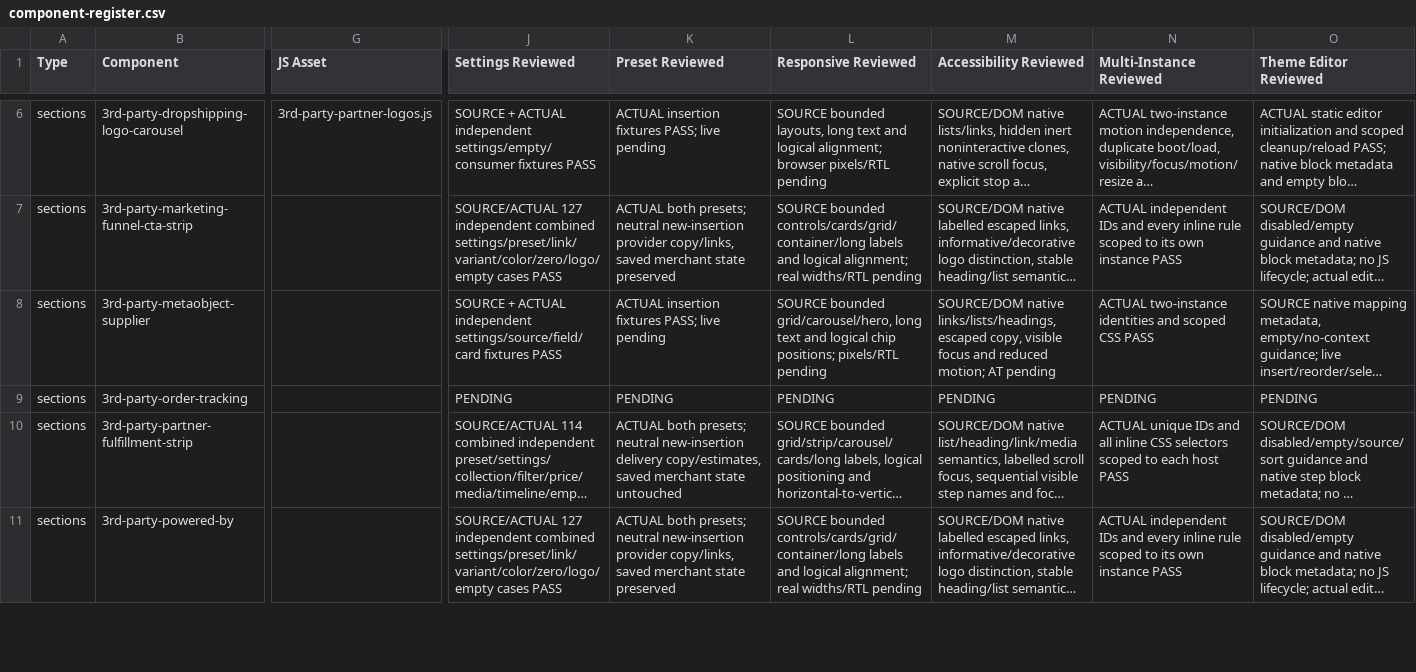
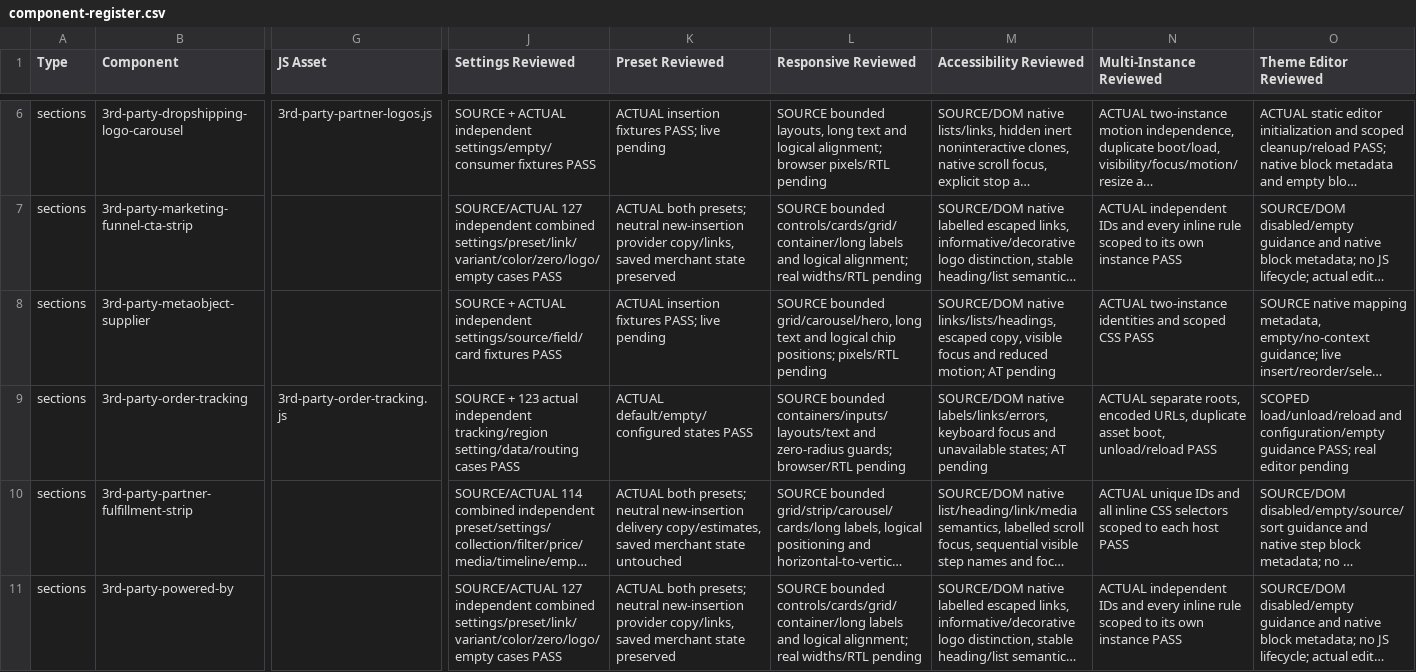
Before and after one commit to DylanJHamilton/Quadratum, a CSV file: docs/phase4/component-register.csv, drawn as a sheet; only a part is shown, gaps mark what is left out; long unchanged cells end in …; the diff covers the shown part only; the diff names each change by its address in the sheet, - before the commit and + after, or states it on an @@ line.

Commit message:
Harden tracking redirects and supplier region messaging

```diff
--- a/docs/phase4/component-register.csv
+++ b/docs/phase4/component-register.csv
-G9 (JS Asset): (empty)
+G9 (JS Asset): 3rd-party-order-tracking.js
-J9 (Settings Reviewed): PENDING
+J9 (Settings Reviewed): SOURCE + 123 actual independent tracking/region setting/data/routing cases PASS
-K9 (Preset Reviewed): PENDING
+K9 (Preset Reviewed): ACTUAL default/empty/configured states PASS
-L9 (Responsive Reviewed): PENDING
+L9 (Responsive Reviewed): SOURCE bounded containers/inputs/layouts/text and zero-radius guards; browser/RTL pending
-M9 (Accessibility Reviewed): PENDING
+M9 (Accessibility Reviewed): SOURCE/DOM native labels/links/errors, keyboard focus and unavailable states; AT pending
-N9 (Multi-Instance Reviewed): PENDING
+N9 (Multi-Instance Reviewed): ACTUAL separate roots, encoded URLs, duplicate asset boot, unload/reload PASS
-O9 (Theme Editor Reviewed): PENDING
+O9 (Theme Editor Reviewed): SCOPED load/unload/reload and configuration/empty guidance PASS; real editor pending
```
Also changed, not shown: 1 added row and 18 edited cells elsewhere in this file, 17 other files.
